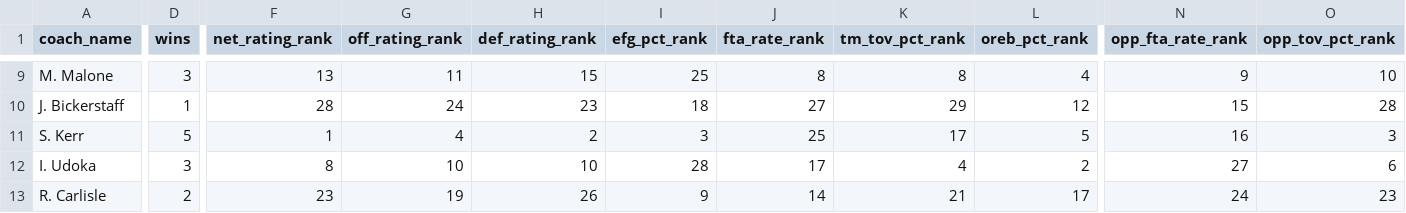
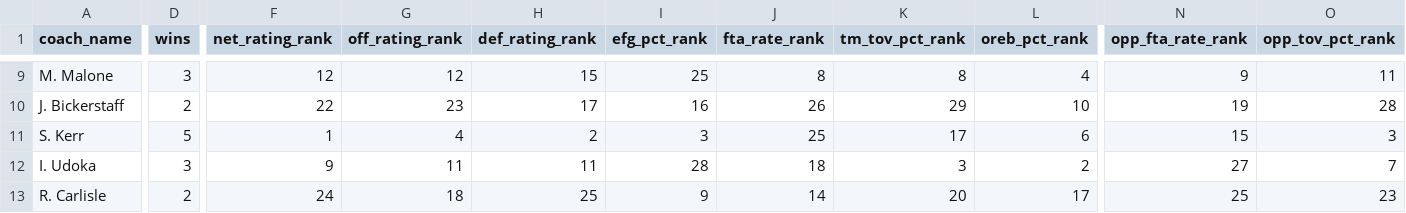
Before and after one commit to Henryjean/data, a CSV file: coach_ranks.csv, drawn as a sheet; only a part is shown, gaps mark what is left out; the diff covers the shown part only; the diff names each change by its address in the sheet, - before the commit and + after, or states it on an @@ line.

Commit message:
update coach ranks

```diff
--- a/coach_ranks.csv
+++ b/coach_ranks.csv
-F9 (net_rating_rank): 13
+F9 (net_rating_rank): 12
-G9 (off_rating_rank): 11
+G9 (off_rating_rank): 12
-O9 (opp_tov_pct_rank): 10
+O9 (opp_tov_pct_rank): 11
-D10 (wins): 1
+D10 (wins): 2
-F10 (net_rating_rank): 28
+F10 (net_rating_rank): 22
-G10 (off_rating_rank): 24
+G10 (off_rating_rank): 23
-H10 (def_rating_rank): 23
+H10 (def_rating_rank): 17
-I10 (efg_pct_rank): 18
+I10 (efg_pct_rank): 16
-J10 (fta_rate_rank): 27
+J10 (fta_rate_rank): 26
-L10 (oreb_pct_rank): 12
+L10 (oreb_pct_rank): 10
-N10 (opp_fta_rate_rank): 15
+N10 (opp_fta_rate_rank): 19
-L11 (oreb_pct_rank): 5
+L11 (oreb_pct_rank): 6
-N11 (opp_fta_rate_rank): 16
+N11 (opp_fta_rate_rank): 15
-F12 (net_rating_rank): 8
+F12 (net_rating_rank): 9
-G12 (off_rating_rank): 10
+G12 (off_rating_rank): 11
-H12 (def_rating_rank): 10
+H12 (def_rating_rank): 11
-J12 (fta_rate_rank): 17
+J12 (fta_rate_rank): 18
-K12 (tm_tov_pct_rank): 4
+K12 (tm_tov_pct_rank): 3
-O12 (opp_tov_pct_rank): 6
+O12 (opp_tov_pct_rank): 7
-F13 (net_rating_rank): 23
+F13 (net_rating_rank): 24
-G13 (off_rating_rank): 19
+G13 (off_rating_rank): 18
-H13 (def_rating_rank): 26
+H13 (def_rating_rank): 25
-K13 (tm_tov_pct_rank): 21
+K13 (tm_tov_pct_rank): 20
-N13 (opp_fta_rate_rank): 24
+N13 (opp_fta_rate_rank): 25
```
Also changed, not shown: 2 added rows, 2 removed rows and 107 edited cells elsewhere in this file.
